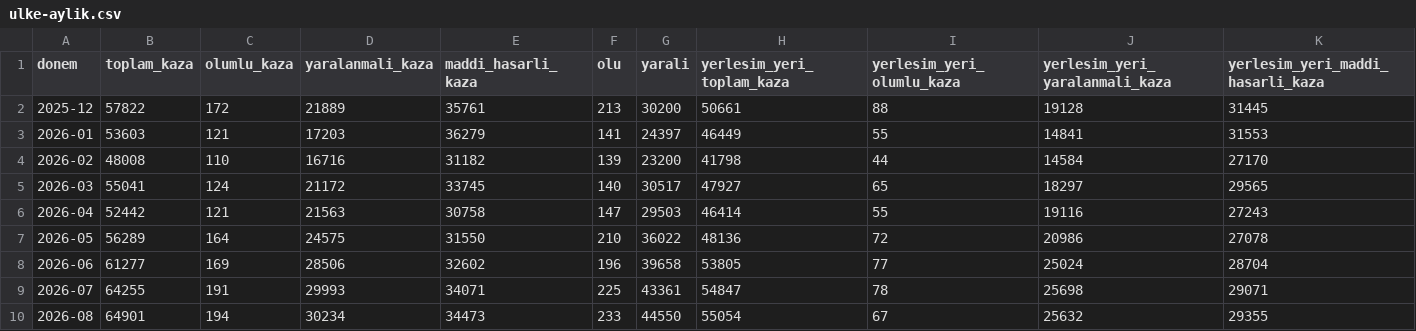
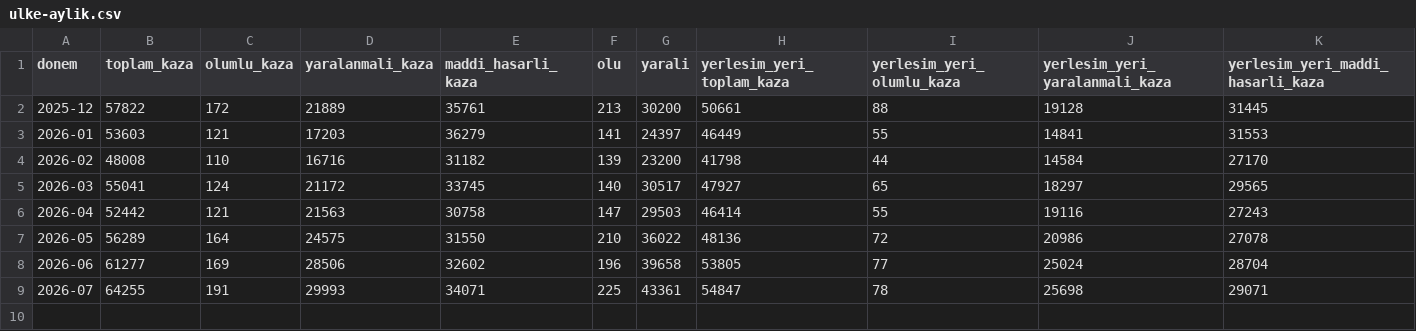
Before and after one commit to gorkemguler/kaza-analiz-paneli, a CSV file: acik-veri/egm/ulke-aylik.csv, drawn as a sheet; only a part is shown; rows hold the shown columns only; the diff names each change by its address in the sheet, - before the commit and + after, or states it on an @@ line.

```diff
--- a/acik-veri/egm/ulke-aylik.csv
+++ b/acik-veri/egm/ulke-aylik.csv
-row 10: 2026-08 | 64901 | 194 | 30234 | 34473 | 233 | 44550 | 55054 | 67 | 25632 | 29355
```
Also changed, not shown: acik-veri/egm/iller-aylik.csv, acik-veri/egm/tablolar-aylik.csv, 6 other files.
